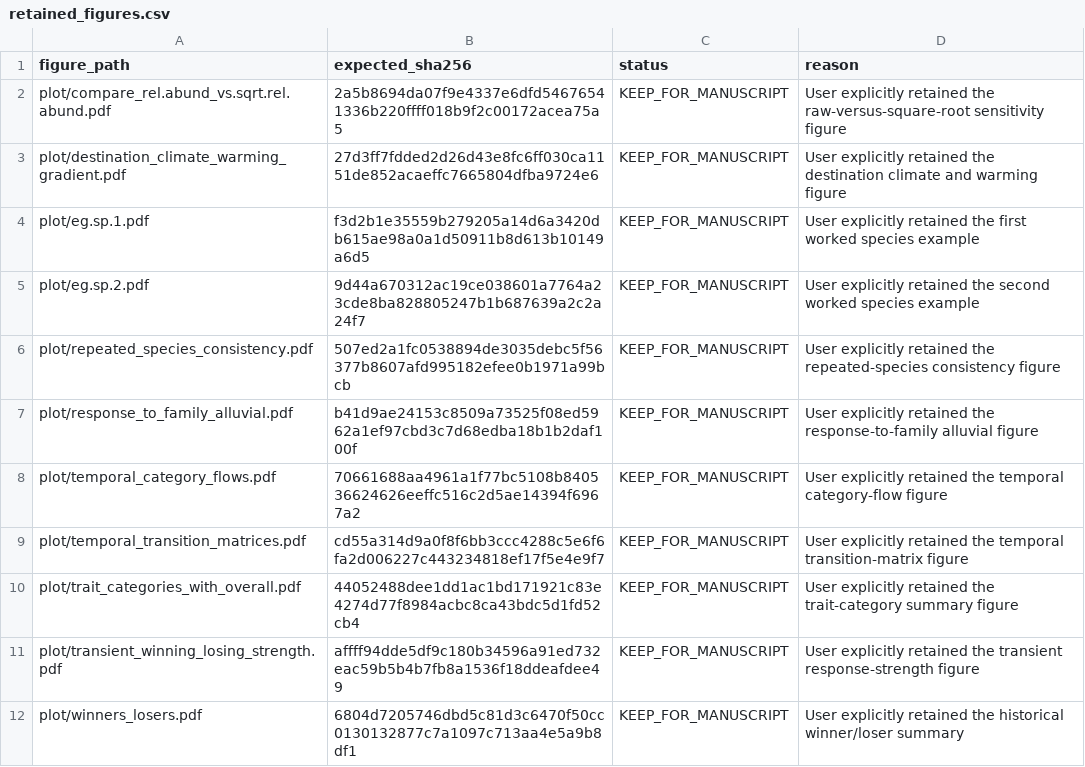
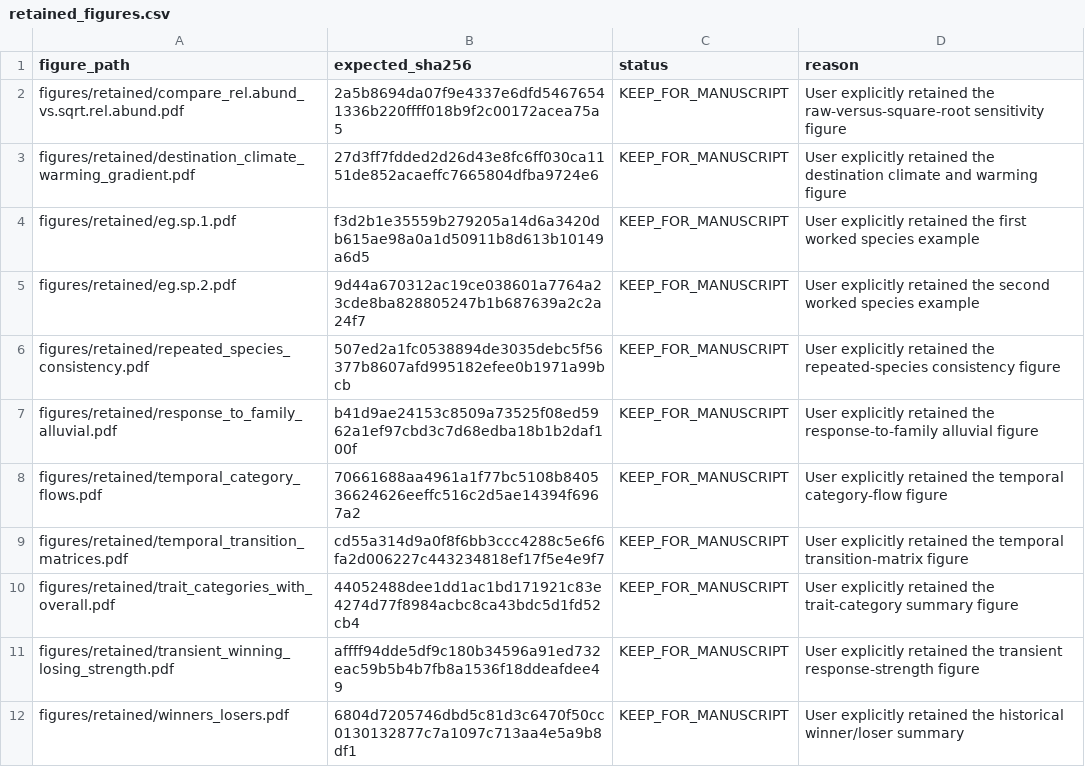
Before and after one commit to billurbektas/TransPlant_winners_losers, a CSV file: config/retained_figures.csv, drawn as a sheet.

```diff
--- a/config/retained_figures.csv
+++ b/config/retained_figures.csv
@@ -1,12 +1,12 @@
 figure_path,expected_sha256,status,reason
-plot/compare_rel.abund_vs.sqrt.rel.abund.pdf,2a5b8694da07f9e4337e6dfd54676541336b220ffff018b9f2c00172acea75a5,KEEP_FOR_MANUSCRIPT,User explicitly retained the raw-versus-square-root sensitivity figure
-plot/destination_climate_warming_gradient.pdf,27d3ff7fdded2d26d43e8fc6ff030ca1151de852acaeffc7665804dfba9724e6,KEEP_FOR_MANUSCRIPT,User explicitly retained the destination climate and warming figure
-plot/eg.sp.1.pdf,f3d2b1e35559b279205a14d6a3420db615ae98a0a1d50911b8d613b10149a6d5,KEEP_FOR_MANUSCRIPT,User explicitly retained the first worked species example
-plot/eg.sp.2.pdf,9d44a670312ac19ce038601a7764a23cde8ba828805247b1b687639a2c2a24f7,KEEP_FOR_MANUSCRIPT,User explicitly retained the second worked species example
-plot/repeated_species_consistency.pdf,507ed2a1fc0538894de3035debc5f56377b8607afd995182efee0b1971a99bcb,KEEP_FOR_MANUSCRIPT,User explicitly retained the repeated-species consistency figure
-plot/response_to_family_alluvial.pdf,b41d9ae24153c8509a73525f08ed5962a1ef97cbd3c7d68edba18b1b2daf100f,KEEP_FOR_MANUSCRIPT,User explicitly retained the response-to-family alluvial figure
-plot/temporal_category_flows.pdf,70661688aa4961a1f77bc5108b840536624626eeffc516c2d5ae14394f6967a2,KEEP_FOR_MANUSCRIPT,User explicitly retained the temporal category-flow figure
-plot/temporal_transition_matrices.pdf,cd55a314d9a0f8f6bb3ccc4288c5e6f6fa2d006227c443234818ef17f5e4e9f7,KEEP_FOR_MANUSCRIPT,User explicitly retained the temporal transition-matrix figure
-plot/trait_categories_with_overall.pdf,44052488dee1dd1ac1bd171921c83e4274d77f8984acbc8ca43bdc5d1fd52cb4,KEEP_FOR_MANUSCRIPT,User explicitly retained the trait-category summary figure
-plot/transient_winning_losing_strength.pdf,affff94dde5df9c180b34596a91ed732eac59b5b4b7fb8a1536f18ddeafdee49,KEEP_FOR_MANUSCRIPT,User explicitly retained the transient response-strength figure
-plot/winners_losers.pdf,6804d7205746dbd5c81d3c6470f50cc0130132877c7a1097c713aa4e5a9b8df1,KEEP_FOR_MANUSCRIPT,User explicitly retained the historical winner/loser summary
+figures/retained/compare_rel.abund_vs.sqrt.rel.abund.pdf,2a5b8694da07f9e4337e6dfd54676541336b220ffff018b9f2c00172acea75a5,KEEP_FOR_MANUSCRIPT,User explicitly retained the raw-versus-square-root sensitivity figure
+figures/retained/destination_climate_warming_gradient.pdf,27d3ff7fdded2d26d43e8fc6ff030ca1151de852acaeffc7665804dfba9724e6,KEEP_FOR_MANUSCRIPT,User explicitly retained the destination climate and warming figure
+figures/retained/eg.sp.1.pdf,f3d2b1e35559b279205a14d6a3420db615ae98a0a1d50911b8d613b10149a6d5,KEEP_FOR_MANUSCRIPT,User explicitly retained the first worked species example
+figures/retained/eg.sp.2.pdf,9d44a670312ac19ce038601a7764a23cde8ba828805247b1b687639a2c2a24f7,KEEP_FOR_MANUSCRIPT,User explicitly retained the second worked species example
+figures/retained/repeated_species_consistency.pdf,507ed2a1fc0538894de3035debc5f56377b8607afd995182efee0b1971a99bcb,KEEP_FOR_MANUSCRIPT,User explicitly retained the repeated-species consistency figure
+figures/retained/response_to_family_alluvial.pdf,b41d9ae24153c8509a73525f08ed5962a1ef97cbd3c7d68edba18b1b2daf100f,KEEP_FOR_MANUSCRIPT,User explicitly retained the response-to-family alluvial figure
+figures/retained/temporal_category_flows.pdf,70661688aa4961a1f77bc5108b840536624626eeffc516c2d5ae14394f6967a2,KEEP_FOR_MANUSCRIPT,User explicitly retained the temporal category-flow figure
+figures/retained/temporal_transition_matrices.pdf,cd55a314d9a0f8f6bb3ccc4288c5e6f6fa2d006227c443234818ef17f5e4e9f7,KEEP_FOR_MANUSCRIPT,User explicitly retained the temporal transition-matrix figure
+figures/retained/trait_categories_with_overall.pdf,44052488dee1dd1ac1bd171921c83e4274d77f8984acbc8ca43bdc5d1fd52cb4,KEEP_FOR_MANUSCRIPT,User explicitly retained the trait-category summary figure
+figures/retained/transient_winning_losing_strength.pdf,affff94dde5df9c180b34596a91ed732eac59b5b4b7fb8a1536f18ddeafdee49,KEEP_FOR_MANUSCRIPT,User explicitly retained the transient response-strength figure
+figures/retained/winners_losers.pdf,6804d7205746dbd5c81d3c6470f50cc0130132877c7a1097c713aa4e5a9b8df1,KEEP_FOR_MANUSCRIPT,User explicitly retained the historical winner/loser summary
```
Also changed, not shown: config/reference_artifacts.csv, output/manifests/active_scientific_source_inventory.csv, 61 other files.
